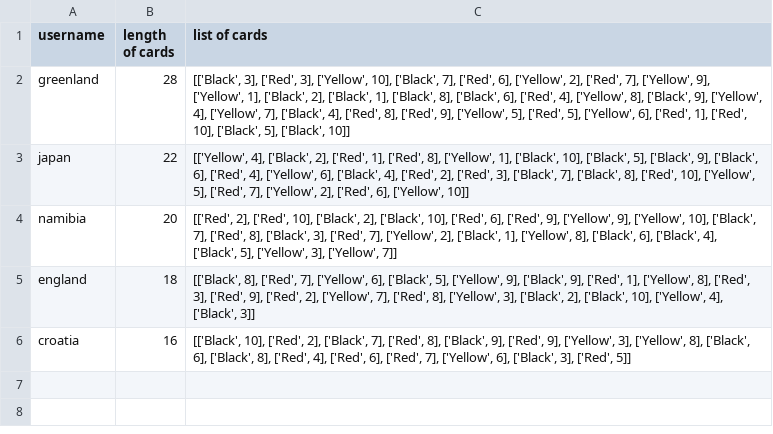
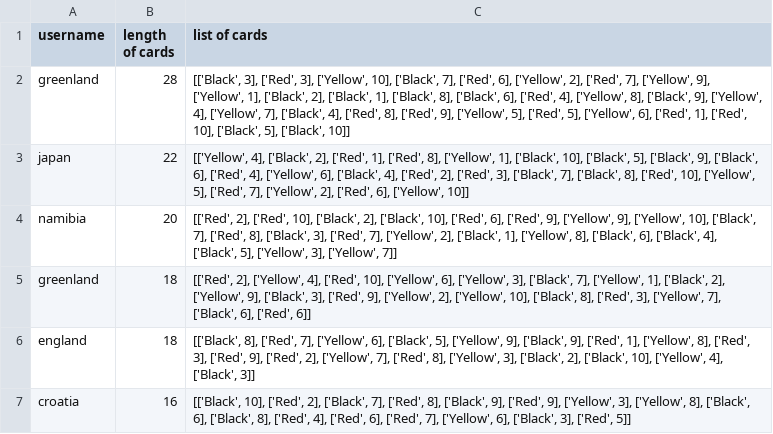
Before and after one commit to harrisonwhwright/card-game, a CSV file: user profile database.csv, drawn as a sheet; the diff names each change by its address in the sheet, - before the commit and + after, or states it on an @@ line.

```diff
--- a/user profile database.csv
+++ b/user profile database.csv
+row 5: greenland | 18 | [['Red', 2], ['Yellow', 4], ['Red', 10], ['Yellow', 6], ['Yellow', 3], ['Black', 7], ['Yellow', 1], ['Black', 2], ['Yellow', 9], ['Black', 3], ['Red', 9], ['Yellow', 2], ['Yellow', 10], ['Black', 8], ['Red', 3], ['Yellow', 7], ['Black', 6], ['Red', 6]]
```
Also changed, not shown: 4 other files.
